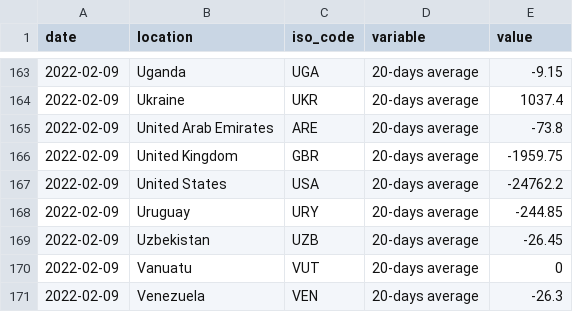
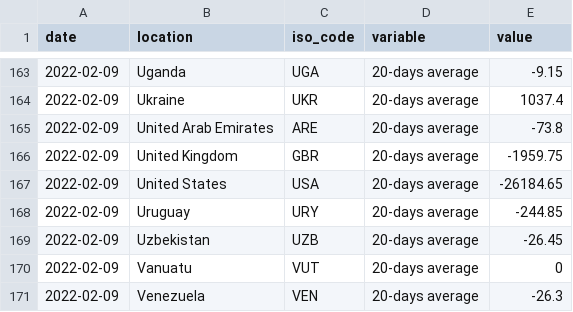
Before and after one commit to pixgarden/scrape-automation, a CSV file: speed_data_latest.csv, drawn as a sheet; only a part is shown, gaps mark what is left out.

```diff
--- a/speed_data_latest.csv
+++ b/speed_data_latest.csv
@@ -166,3 +166,3 @@ date,location,iso_code,variable,value
 2022-02-09,United Kingdom,GBR,20-days average,-1959.75
-2022-02-09,United States,USA,20-days average,-24762.2
+2022-02-09,United States,USA,20-days average,-26184.65
 2022-02-09,Uruguay,URY,20-days average,-244.85
```
Also changed, not shown: impact_regime.csv, new_cases_latest.csv, 4 other files.
